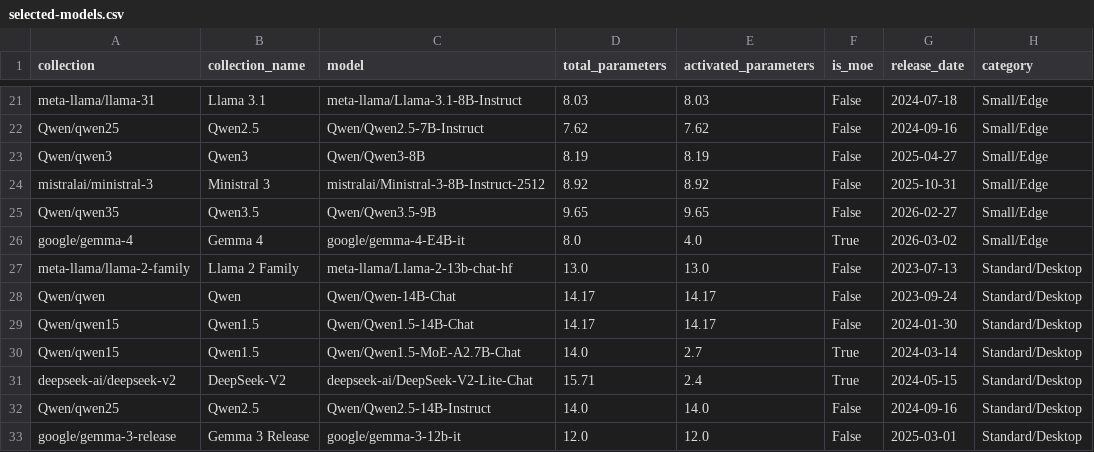
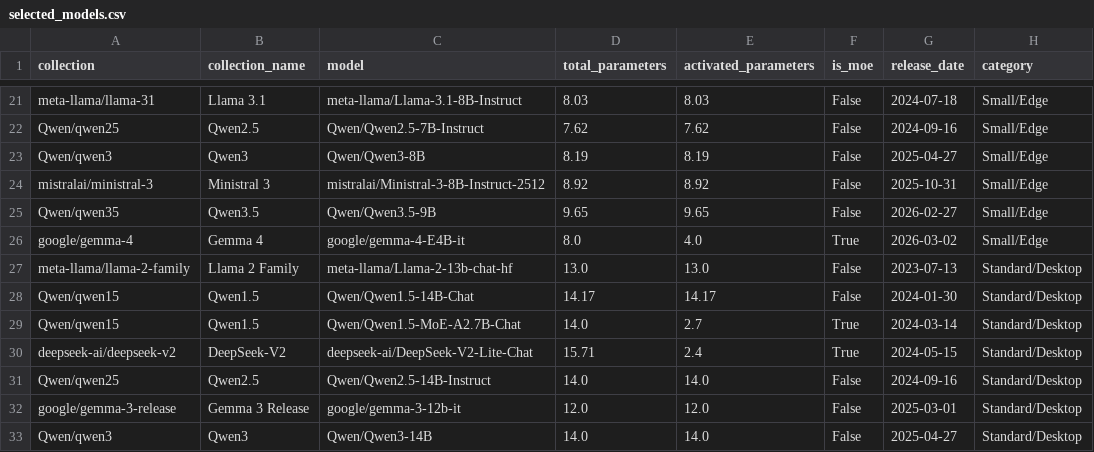
Before and after one commit to diogogmatos/eco-evolution-of-llms, a CSV file: model-selection/selected_models.csv (was model-selection/selected-models.csv), drawn as a sheet; only a part is shown, gaps mark what is left out; the shorter side is filled out with more unchanged rows.

```diff
--- a/model-selection/selected-models.csv
+++ b/model-selection/selected_models.csv
@@ -27,3 +27,2 @@ google/gemma-4,Gemma 4,google/gemma-4-E4B-it,8.0,4.0,True,2026-03-02,Small/Edge
 meta-llama/llama-2-family,Llama 2 Family,meta-llama/Llama-2-13b-chat-hf,13.0,13.0,False,2023-07-13,Standard/Desktop
-Qwen/qwen,Qwen,Qwen/Qwen-14B-Chat,14.17,14.17,False,2023-09-24,Standard/Desktop
 Qwen/qwen15,Qwen1.5,Qwen/Qwen1.5-14B-Chat,14.17,14.17,False,2024-01-30,Standard/Desktop
```
Also changed, not shown: model-selection/models.csv, 8 other files.
